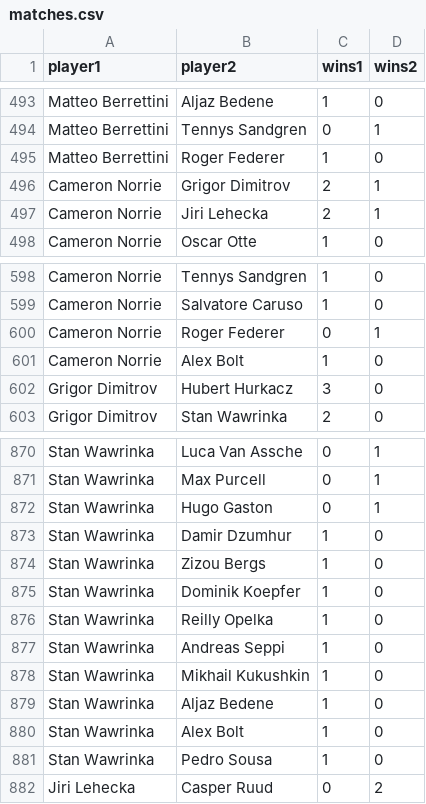
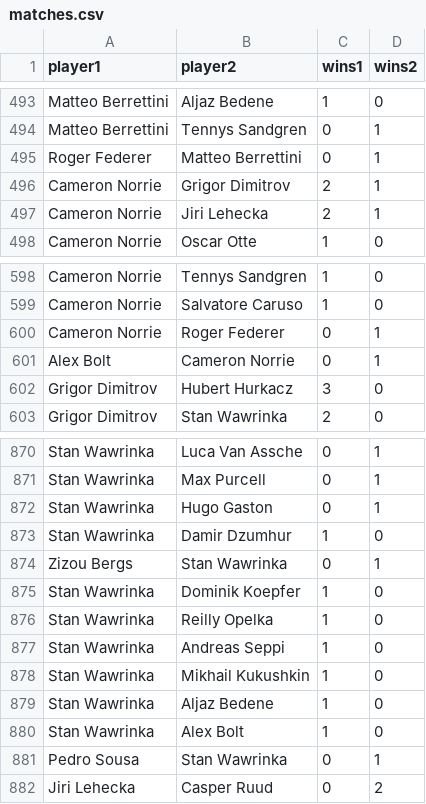
Before and after one commit to oijbaker/Tennis, a CSV file: data/matches.csv, drawn as a sheet; only a part is shown, gaps mark what is left out; the diff covers the shown part only.

```diff
--- a/data/matches.csv
+++ b/data/matches.csv
@@ -494,3 +494,3 @@
 "Matteo Berrettini","Tennys Sandgren","0","1"
-"Matteo Berrettini","Roger Federer","1","0"
+"Roger Federer","Matteo Berrettini","0","1"
 "Cameron Norrie","Grigor Dimitrov","2","1"
@@ -600,3 +600,3 @@
 "Cameron Norrie","Roger Federer","0","1"
-"Cameron Norrie","Alex Bolt","1","0"
+"Alex Bolt","Cameron Norrie","0","1"
 "Grigor Dimitrov","Hubert Hurkacz","3","0"
@@ -873,3 +873,3 @@
 "Stan Wawrinka","Damir Dzumhur","1","0"
-"Stan Wawrinka","Zizou Bergs","1","0"
+"Zizou Bergs","Stan Wawrinka","0","1"
 "Stan Wawrinka","Dominik Koepfer","1","0"
@@ -880,3 +880,3 @@
 "Stan Wawrinka","Alex Bolt","1","0"
-"Stan Wawrinka","Pedro Sousa","1","0"
+"Pedro Sousa","Stan Wawrinka","0","1"
 "Jiri Lehecka","Casper Ruud","0","2"
```
Also changed, not shown: 6 added rows and 6 removed rows elsewhere in this file, 4 other files.
